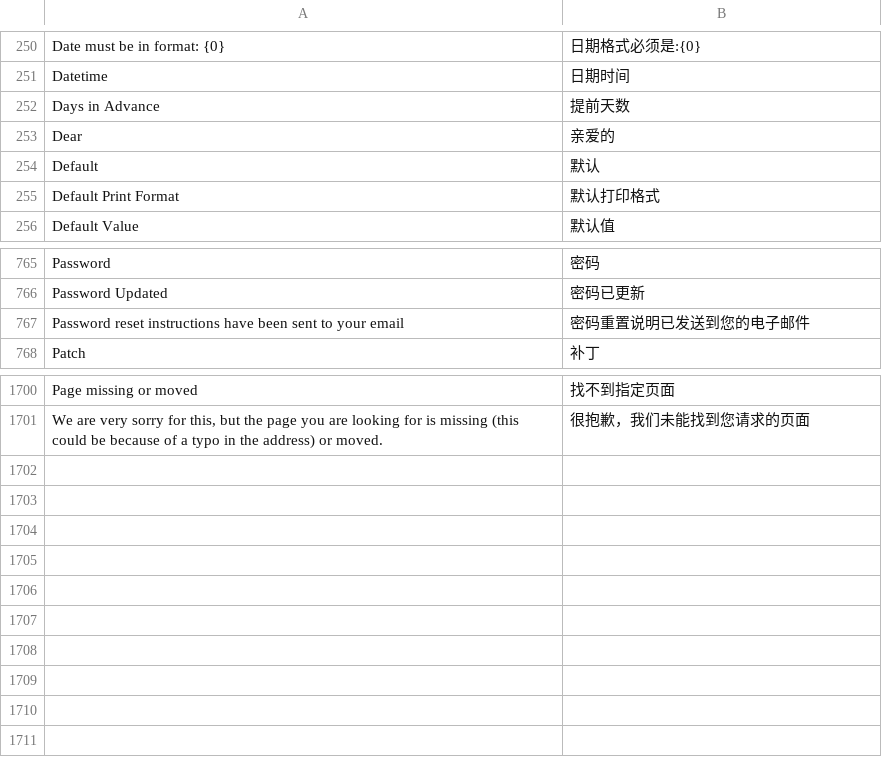
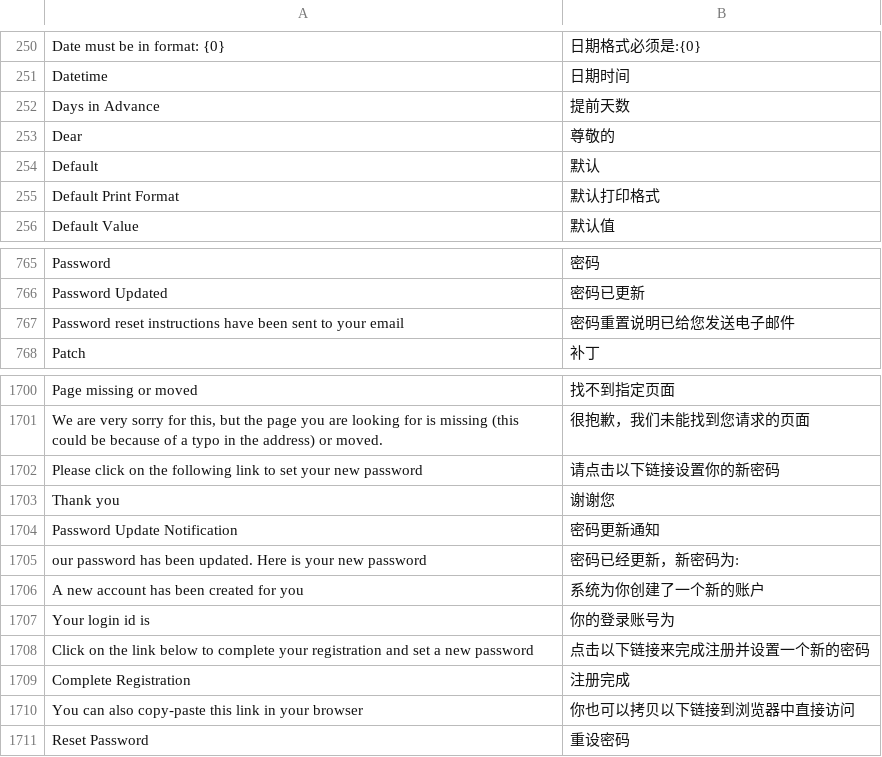
Before and after one commit to 81552433qqcom/EBChanges, a CSV file: apps/frappe/frappe/translations/zh-cn.csv, drawn as a sheet; only a part is shown, gaps mark what is left out.

```diff
--- a/apps/frappe/frappe/translations/zh-cn.csv
+++ b/apps/frappe/frappe/translations/zh-cn.csv
@@ -262,3 +262,3 @@ Datetime,日期时间
 Days in Advance,提前天数
-Dear,亲爱的
+Dear,尊敬的
 Default,默认
@@ -778,3 +778,3 @@ Password,密码
 Password Updated,密码已更新
-Password reset instructions have been sent to your email,密码重置说明已发送到您的电子邮件
+Password reset instructions have been sent to your email,密码重置说明已给您发送电子邮件
 Patch,补丁
@@ -1724 +1724,11 @@ Page missing or moved,找不到指定页面
 "We are very sorry for this, but the page you are looking for is missing (this could be because of a typo in the address) or moved.",很抱歉，我们未能找到您请求的页面
+Please click on the following link to set your new password,请点击以下链接设置你的新密码
+Thank you,谢谢您
+Password Update Notification,密码更新通知
+our password has been updated. Here is your new password,密码已经更新，新密码为:
+A new account has been created for you,系统为你创建了一个新的账户
+Your login id is,你的登录账号为
+Click on the link below to complete your registration and set a new password,点击以下链接来完成注册并设置一个新的密码
+Complete Registration,注册完成
+You can also copy-paste this link in your browser,你也可以拷贝以下链接到浏览器中直接访问
+Reset Password,重设密码
```
Also changed, not shown: apps/erpnext/erpnext/translations/zh-cn.csv, 1 other file.
